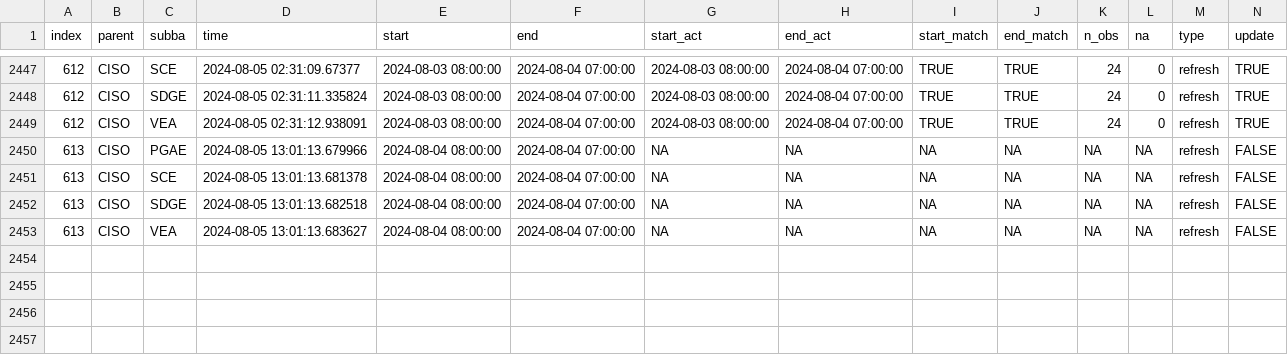
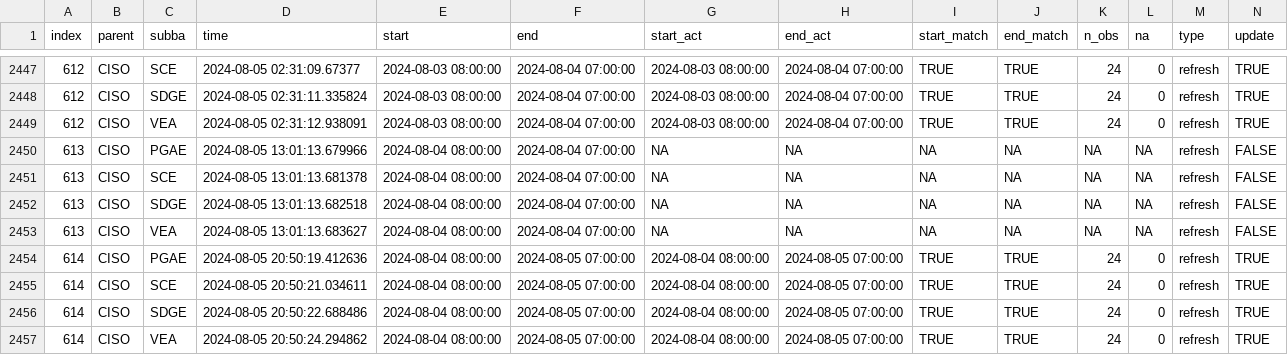
Before and after one commit to laughing-train/turbo-octo-doodle, a CSV file: metadata/ciso_log_R.csv, drawn as a sheet; only a part is shown, gaps mark what is left out; rows hold the shown columns only; the diff names each change by its address in the sheet, - before the commit and + after, or states it on an @@ line.

Commit message:
Auto update of the data

```diff
--- a/metadata/ciso_log_R.csv
+++ b/metadata/ciso_log_R.csv
+row 2454: 614 | CISO | PGAE | 2024-08-05 20:50:19.412636 | 2024-08-04 08:00:00 | 2024-08-05 07:00:00 | 2024-08-04 08:00:00 | 2024-08-05 07:00:00 | TRUE | TRUE | 24 | 0 | refresh | TRUE
+row 2455: 614 | CISO | SCE | 2024-08-05 20:50:21.034611 | 2024-08-04 08:00:00 | 2024-08-05 07:00:00 | 2024-08-04 08:00:00 | 2024-08-05 07:00:00 | TRUE | TRUE | 24 | 0 | refresh | TRUE
+row 2456: 614 | CISO | SDGE | 2024-08-05 20:50:22.688486 | 2024-08-04 08:00:00 | 2024-08-05 07:00:00 | 2024-08-04 08:00:00 | 2024-08-05 07:00:00 | TRUE | TRUE | 24 | 0 | refresh | TRUE
+row 2457: 614 | CISO | VEA | 2024-08-05 20:50:24.294862 | 2024-08-04 08:00:00 | 2024-08-05 07:00:00 | 2024-08-04 08:00:00 | 2024-08-05 07:00:00 | TRUE | TRUE | 24 | 0 | refresh | TRUE
```
Also changed, not shown: 1 other file.
